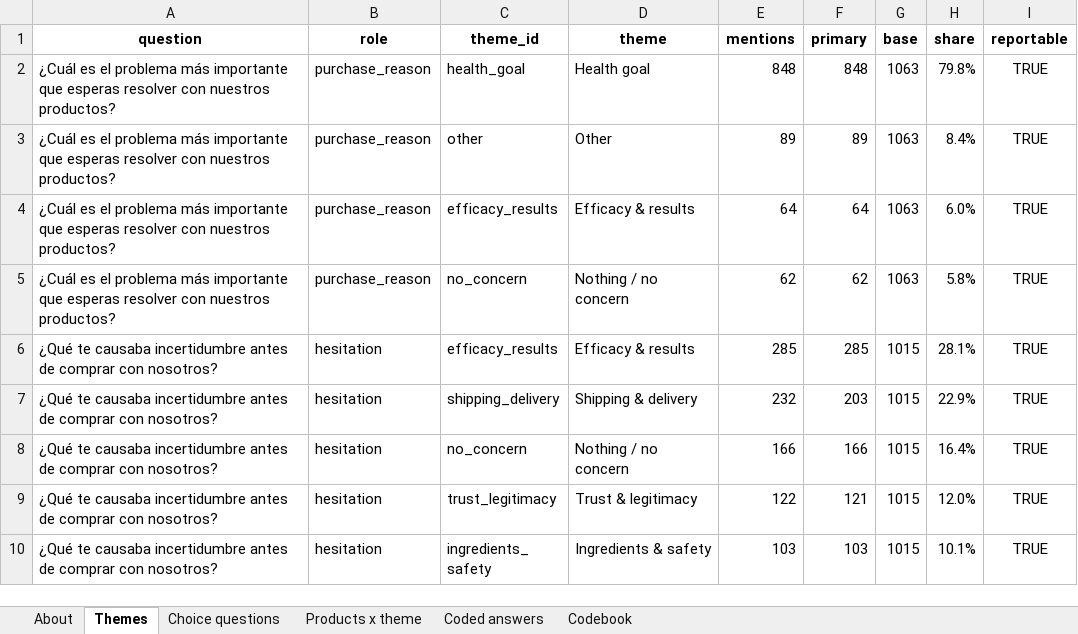
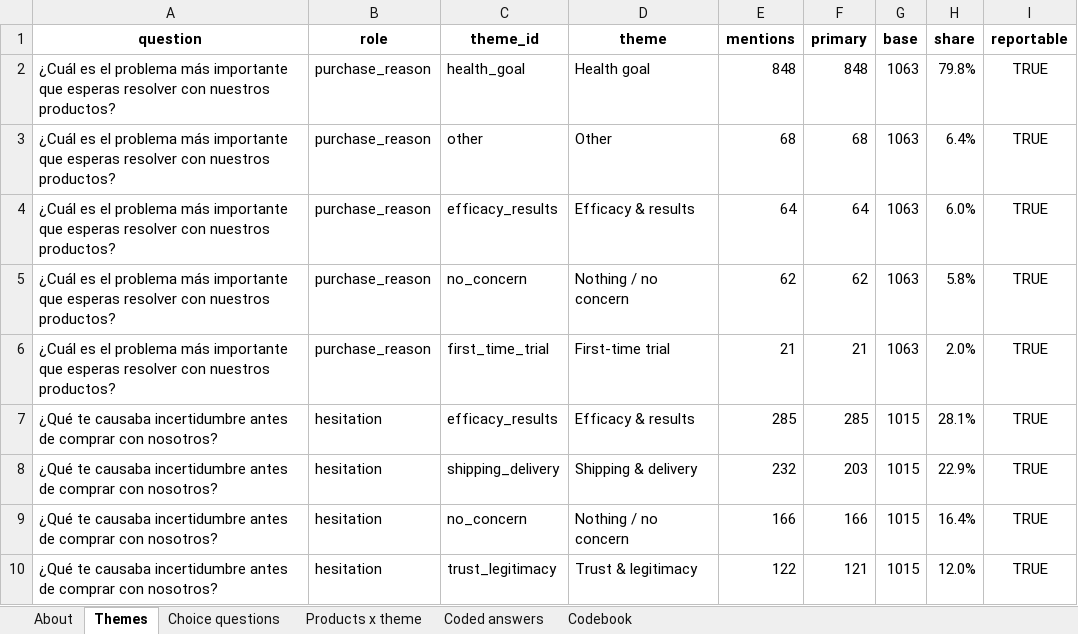
Before and after one commit to SylviaZam/Automated-Review-Analysis-Pipeline, an Excel workbook: examples/output/demo_wellness_post-purchase_report.xlsx, sheet Themes, drawn as a sheet; only a part is shown; the shorter side is filled out with more unchanged rows; values as stored, in another font and other column widths than the file's, no borders; charts and pictures not drawn; the diff names each change by its address in the sheet, - before the commit and + after, or states it on an @@ line.

```diff
--- a/examples/output/demo_wellness_post-purchase_report.xlsx (sheet Themes)
+++ b/examples/output/demo_wellness_post-purchase_report.xlsx (sheet Themes)
-E3 (mentions): 89
+E3 (mentions): 68
-F3 (primary): 89
+F3 (primary): 68
-H3 (share): 8.4%
+H3 (share): 6.4%
+row 6: ¿Cuál es el problema más importante que esperas resolver con nuestros productos? | purchase_reason | first_time_trial | First-time trial | 21 | 21 | 1063 | 2.0% | TRUE
```
Also changed, not shown: sheet Coded answers, sheet Codebook, sheet Products x theme, sheet Choice questions, sheet About, charts or pictures, examples/output/demo_apparel_pdp_poll_report.xlsx, examples/output/demo_fragrance_reviews_report.xlsx, 27 other files.
